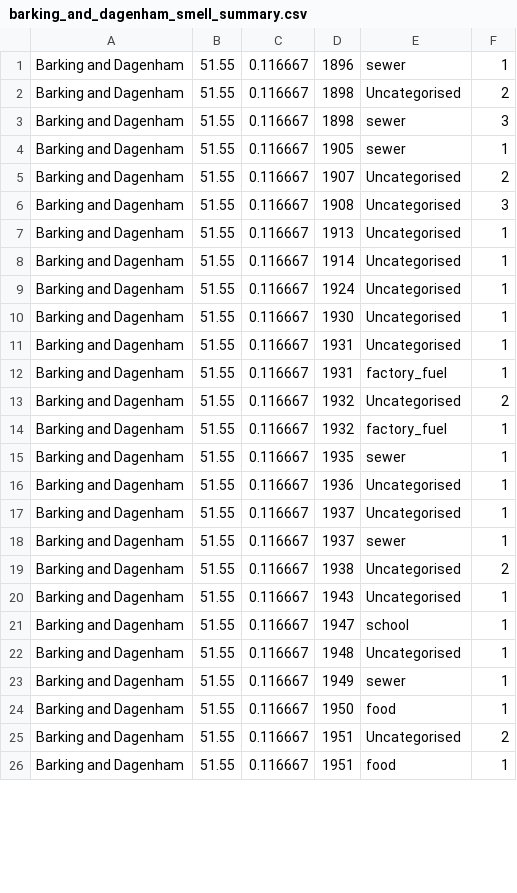
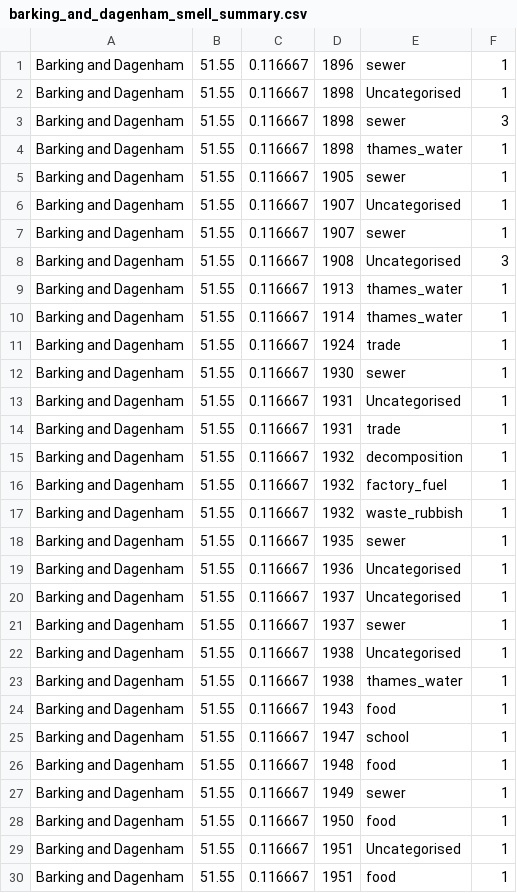
Before and after one commit to Smelly-London/Smelly-London, a CSV file: sample_data/barking_and_dagenham_smell_summary.csv, drawn as a sheet; only a part is shown; the diff covers the shown part only.

```diff
--- a/sample_data/barking_and_dagenham_smell_summary.csv
+++ b/sample_data/barking_and_dagenham_smell_summary.csv
@@ -1,15 +1,18 @@
 "Barking and Dagenham",51.55,0.116667,1896,sewer,1
-"Barking and Dagenham",51.55,0.116667,1898,Uncategorised,2
+"Barking and Dagenham",51.55,0.116667,1898,Uncategorised,1
 "Barking and Dagenham",51.55,0.116667,1898,sewer,3
+"Barking and Dagenham",51.55,0.116667,1898,thames_water,1
 "Barking and Dagenham",51.55,0.116667,1905,sewer,1
-"Barking and Dagenham",51.55,0.116667,1907,Uncategorised,2
+"Barking and Dagenham",51.55,0.116667,1907,Uncategorised,1
+"Barking and Dagenham",51.55,0.116667,1907,sewer,1
 "Barking and Dagenham",51.55,0.116667,1908,Uncategorised,3
-"Barking and Dagenham",51.55,0.116667,1913,Uncategorised,1
-"Barking and Dagenham",51.55,0.116667,1914,Uncategorised,1
-"Barking and Dagenham",51.55,0.116667,1924,Uncategorised,1
-"Barking and Dagenham",51.55,0.116667,1930,Uncategorised,1
+"Barking and Dagenham",51.55,0.116667,1913,thames_water,1
+"Barking and Dagenham",51.55,0.116667,1914,thames_water,1
+"Barking and Dagenham",51.55,0.116667,1924,trade,1
+"Barking and Dagenham",51.55,0.116667,1930,sewer,1
 "Barking and Dagenham",51.55,0.116667,1931,Uncategorised,1
-"Barking and Dagenham",51.55,0.116667,1931,factory_fuel,1
-"Barking and Dagenham",51.55,0.116667,1932,Uncategorised,2
+"Barking and Dagenham",51.55,0.116667,1931,trade,1
+"Barking and Dagenham",51.55,0.116667,1932,decomposition,1
 "Barking and Dagenham",51.55,0.116667,1932,factory_fuel,1
+"Barking and Dagenham",51.55,0.116667,1932,waste_rubbish,1
 "Barking and Dagenham",51.55,0.116667,1935,sewer,1
@@ -18,9 +21,10 @@
 "Barking and Dagenham",51.55,0.116667,1937,sewer,1
-"Barking and Dagenham",51.55,0.116667,1938,Uncategorised,2
-"Barking and Dagenham",51.55,0.116667,1943,Uncategorised,1
+"Barking and Dagenham",51.55,0.116667,1938,Uncategorised,1
+"Barking and Dagenham",51.55,0.116667,1938,thames_water,1
+"Barking and Dagenham",51.55,0.116667,1943,food,1
 "Barking and Dagenham",51.55,0.116667,1947,school,1
-"Barking and Dagenham",51.55,0.116667,1948,Uncategorised,1
+"Barking and Dagenham",51.55,0.116667,1948,food,1
 "Barking and Dagenham",51.55,0.116667,1949,sewer,1
 "Barking and Dagenham",51.55,0.116667,1950,food,1
-"Barking and Dagenham",51.55,0.116667,1951,Uncategorised,2
+"Barking and Dagenham",51.55,0.116667,1951,Uncategorised,1
 "Barking and Dagenham",51.55,0.116667,1951,food,1
```
Also changed, not shown: 2 added rows and 12 edited cells elsewhere in this file, sample_data/barking_and_dagenham_smells.csv, 3 other files.
